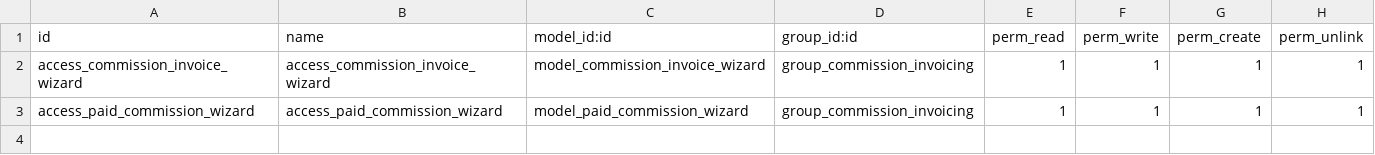
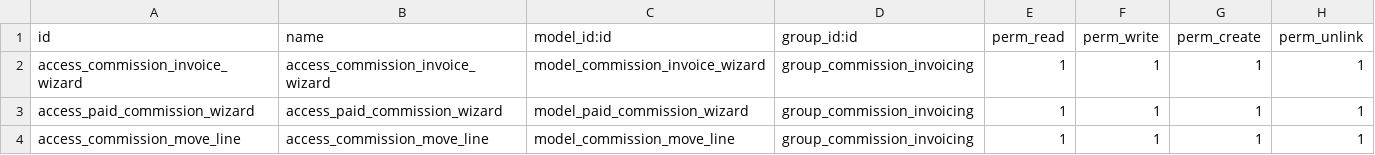
Before and after one commit to Dev4pcpower/pcp_acc_commission_nassag, a CSV file: security/ir.model.access.csv, drawn as a sheet; the diff names each change by its address in the sheet, - before the commit and + after, or states it on an @@ line.

Commit message:
paid commission button

```diff
--- a/security/ir.model.access.csv
+++ b/security/ir.model.access.csv
+row 4: access_commission_move_line | access_commission_move_line | model_commission_move_line | group_commission_invoicing | 1 | 1 | 1 | 1
```
Also changed, not shown: 5 other files.
